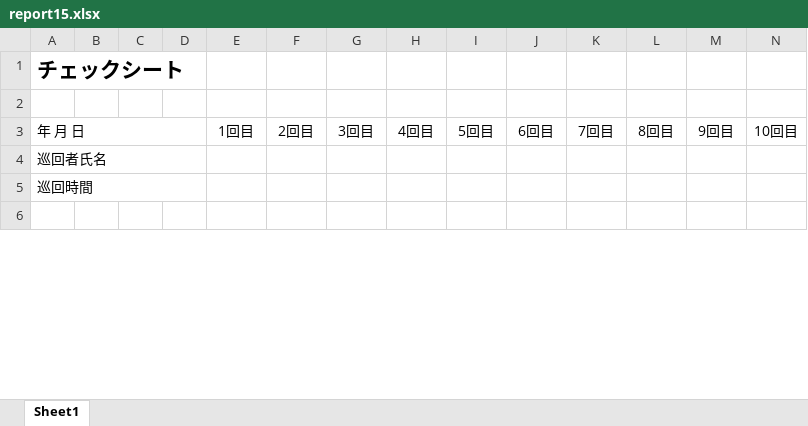
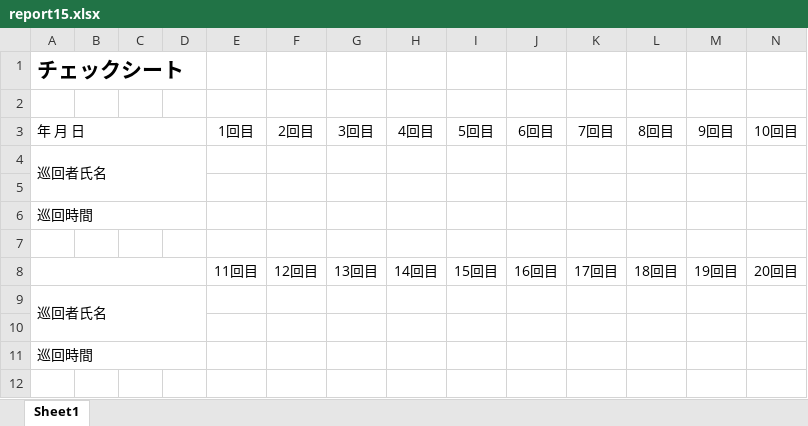
Before and after one commit to nishidai-itc/sks-kobe, an Excel workbook: sks-kobe-t/pdf/report15.xlsx, sheet Sheet1, drawn as a sheet; only a part is shown; values as stored, in another font and other column widths than the file's, no borders; charts and pictures not drawn; the diff names each change by its address in the sheet, - before the commit and + after, or states it on an @@ line.

```diff
--- a/sks-kobe-t/pdf/report15.xlsx (sheet Sheet1)
+++ b/sks-kobe-t/pdf/report15.xlsx (sheet Sheet1)
+row 5: (empty)
+row 6: 巡回時間
+row 7: (empty)
+row 8:  |  |  |  | 11回目 | 12回目 | 13回目 | 14回目 | 15回目 | 16回目 | 17回目 | 18回目 | 19回目 | 20回目
+row 9: 巡回者氏名
+row 10: (empty)
```
Also changed, not shown: charts or pictures, 2 other files.
